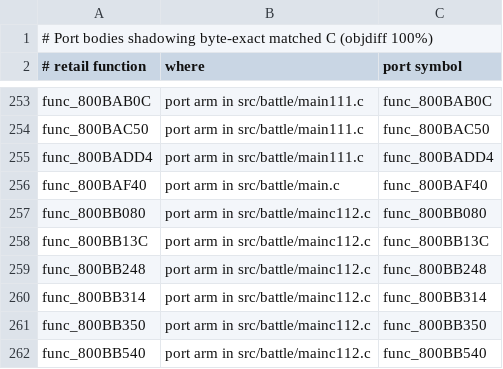
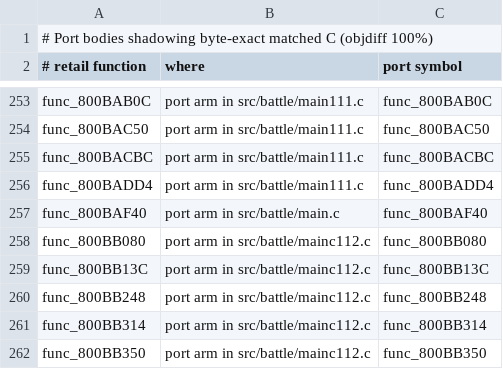
Before and after one commit to Blizz127/xenogears-decomp-ai, a TSV file: docs/port/shadowing_matched_c.tsv, drawn as a sheet; only a part is shown, gaps mark what is left out; the shorter side is filled out with more unchanged rows.

```diff
--- a/docs/port/shadowing_matched_c.tsv
+++ b/docs/port/shadowing_matched_c.tsv
@@ -254,2 +254,3 @@ func_800BAB0C	port arm in src/battle/main111.c	func_800BAB0C
 func_800BAC50	port arm in src/battle/main111.c	func_800BAC50
+func_800BACBC	port arm in src/battle/main111.c	func_800BACBC
 func_800BADD4	port arm in src/battle/main111.c	func_800BADD4
```
Also changed, not shown: 1 other file.
